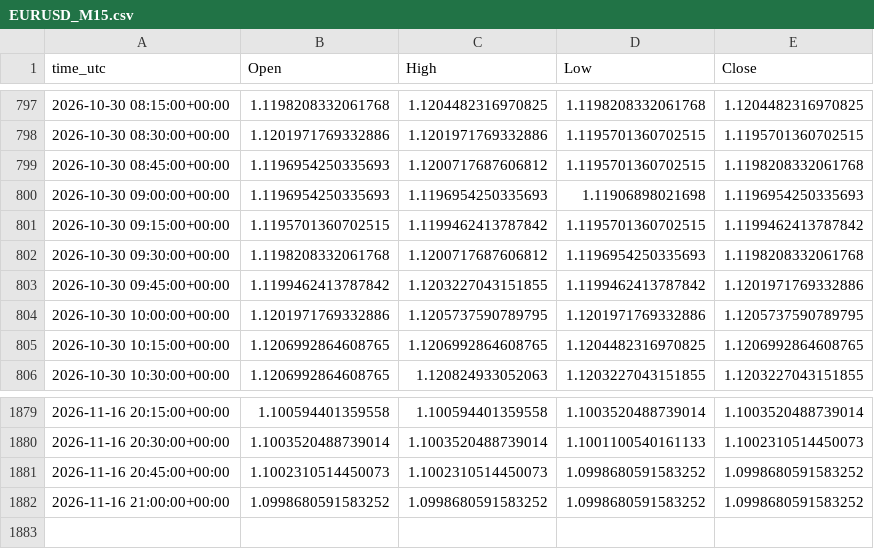
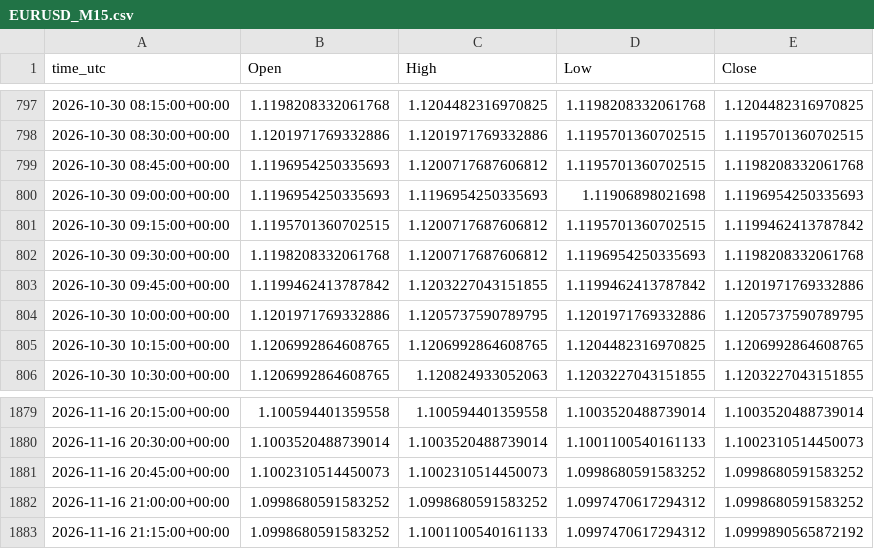
Before and after one commit to ClaireAce/Trading-Data, a CSV file: data/EURUSD_M15.csv, drawn as a sheet; only a part is shown, gaps mark what is left out.

```diff
--- a/data/EURUSD_M15.csv
+++ b/data/EURUSD_M15.csv
@@ -800,3 +800,3 @@ time_utc,Open,High,Low,Close
 2026-10-30 09:00:00+00:00,1.1196954250335693,1.1196954250335693,1.11906898021698,1.1196954250335693
-2026-10-30 09:15:00+00:00,1.1195701360702515,1.1199462413787842,1.1195701360702515,1.1199462413787842
+2026-10-30 09:15:00+00:00,1.1195701360702515,1.1200717687606812,1.1195701360702515,1.1199462413787842
 2026-10-30 09:30:00+00:00,1.1198208332061768,1.1200717687606812,1.1196954250335693,1.1198208332061768
@@ -1881,2 +1881,3 @@ time_utc,Open,High,Low,Close
 2026-11-16 20:45:00+00:00,1.1002310514450073,1.1002310514450073,1.0998680591583252,1.0998680591583252
-2026-11-16 21:00:00+00:00,1.0998680591583252,1.0998680591583252,1.0998680591583252,1.0998680591583252
+2026-11-16 21:00:00+00:00,1.0998680591583252,1.0998680591583252,1.0997470617294312,1.0998680591583252
+2026-11-16 21:15:00+00:00,1.0998680591583252,1.1001100540161133,1.0997470617294312,1.0999890565872192
```
Also changed, not shown: data/EURUSD_M5.csv, data/GBPUSD_M15.csv, 8 other files.
